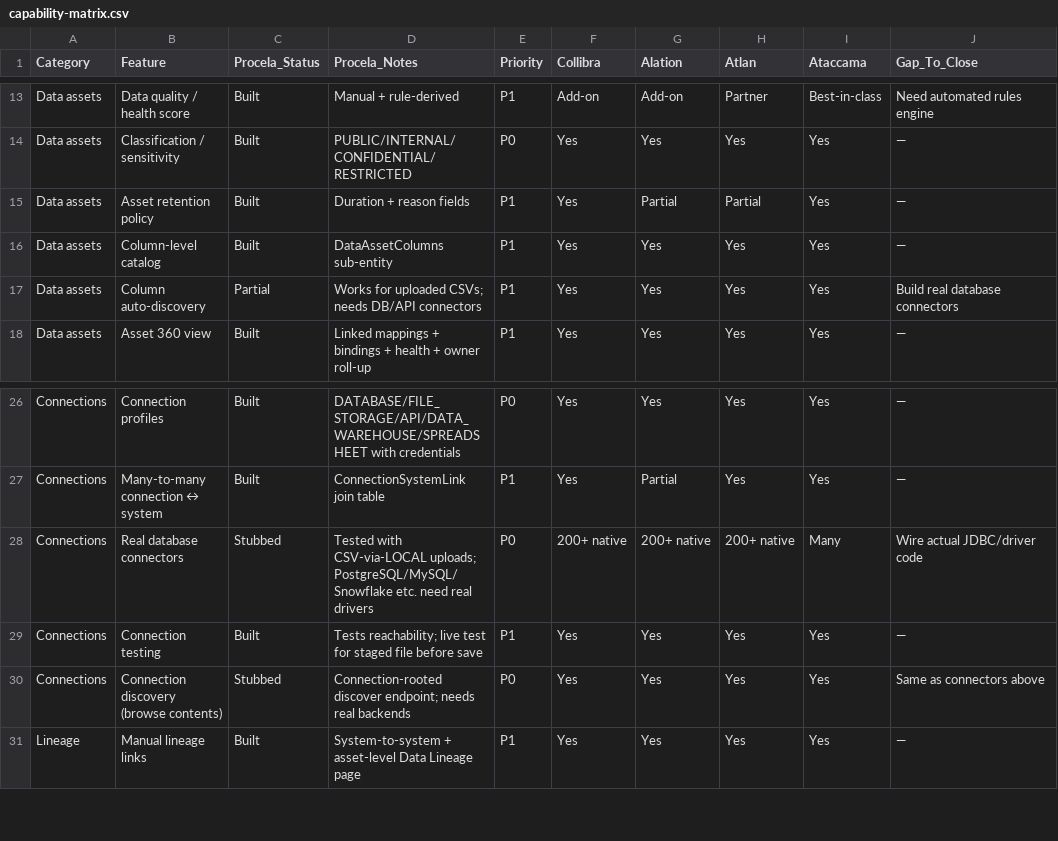
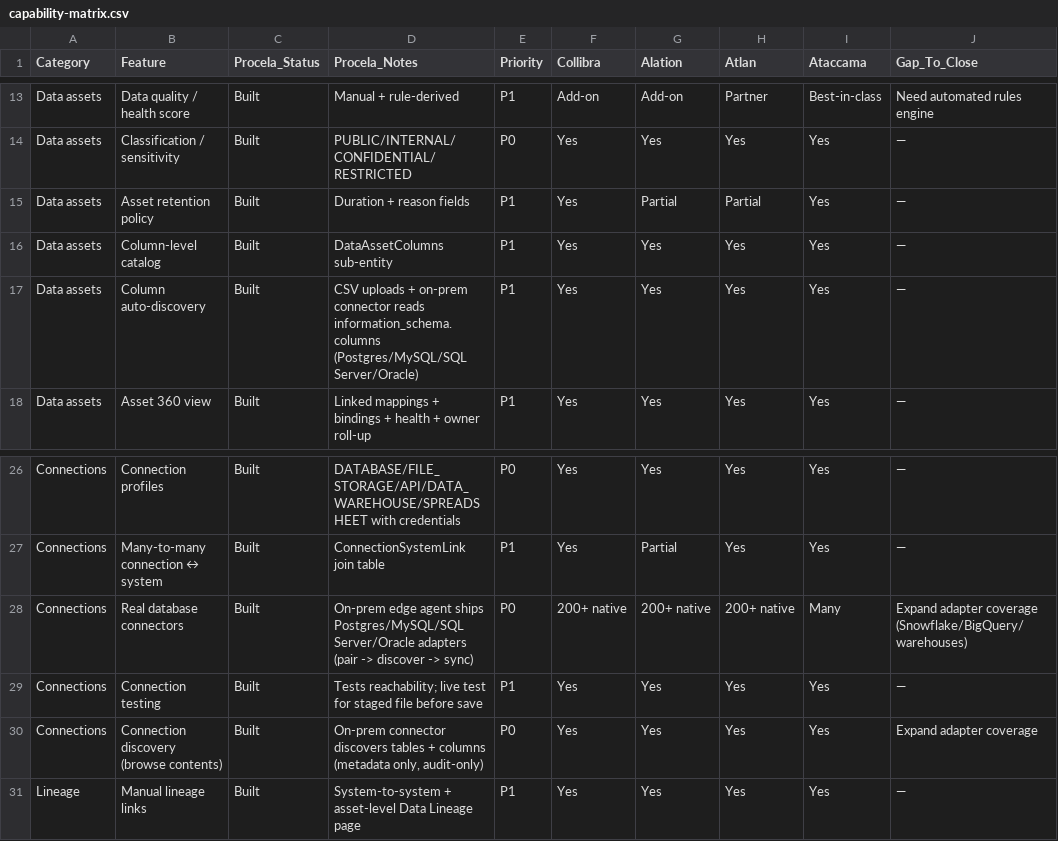
Before and after one commit to datalign-technology/procela, a CSV file: docs/capability-matrix.csv, drawn as a sheet; only a part is shown, gaps mark what is left out.

```diff
--- a/docs/capability-matrix.csv
+++ b/docs/capability-matrix.csv
@@ -16,3 +16,3 @@ Data assets,Asset retention policy,Built,Duration + reason fields,P1,Yes,Partial
 Data assets,Column-level catalog,Built,DataAssetColumns sub-entity,P1,Yes,Yes,Yes,Yes,—
-Data assets,Column auto-discovery,Partial,"Works for uploaded CSVs; needs DB/API connectors",P1,Yes,Yes,Yes,Yes,Build real database connectors
+Data assets,Column auto-discovery,Built,"CSV uploads + on-prem connector reads information_schema.columns (Postgres/MySQL/SQL Server/Oracle)",P1,Yes,Yes,Yes,Yes,—
 Data assets,Asset 360 view,Built,Linked mappings + bindings + health + owner roll-up,P1,Yes,Yes,Yes,Yes,—
@@ -27,5 +27,5 @@ Connections,Connection profiles,Built,"DATABASE/FILE_STORAGE/API/DATA_WAREHOUSE/
 Connections,Many-to-many connection ↔ system,Built,ConnectionSystemLink join table,P1,Yes,Partial,Yes,Yes,—
-Connections,Real database connectors,Stubbed,"Tested with CSV-via-LOCAL uploads; PostgreSQL/MySQL/Snowflake etc. need real drivers",P0,200+ native,200+ native,200+ native,Many,Wire actual JDBC/driver code
+Connections,Real database connectors,Built,"On-prem edge agent ships Postgres/MySQL/SQL Server/Oracle adapters (pair -> discover -> sync)",P0,200+ native,200+ native,200+ native,Many,Expand adapter coverage (Snowflake/BigQuery/warehouses)
 Connections,Connection testing,Built,Tests reachability; live test for staged file before save,P1,Yes,Yes,Yes,Yes,—
-Connections,Connection discovery (browse contents),Stubbed,Connection-rooted discover endpoint; needs real backends,P0,Yes,Yes,Yes,Yes,Same as connectors above
+Connections,Connection discovery (browse contents),Built,"On-prem connector discovers tables + columns (metadata only, audit-only)",P0,Yes,Yes,Yes,Yes,Expand adapter coverage
 Lineage,Manual lineage links,Built,System-to-system + asset-level Data Lineage page,P1,Yes,Yes,Yes,Yes,—
```
Also changed, not shown: 3 other files.
